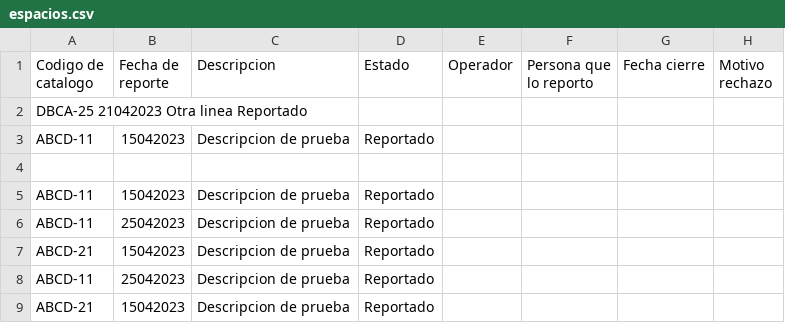
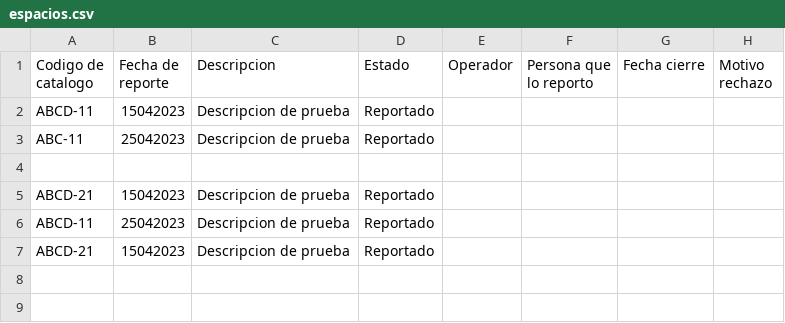
Before and after one commit to gabdigiorgio/utn-dds-incidents, a CSV file: src/main/resources/espacios.csv, drawn as a sheet.

```diff
--- a/src/main/resources/espacios.csv
+++ b/src/main/resources/espacios.csv
@@ -1,7 +1,5 @@
 Codigo de catalogo	Fecha de reporte	Descripcion	Estado	Operador	Persona que lo reporto	Fecha cierre	Motivo rechazo
-DBCA-25 21042023    Otra linea  Reportado
 ABCD-11	15042023	Descripcion de prueba	Reportado
+ABC-11	25042023	Descripcion de prueba	Reportado
 
-ABCD-11	15042023	Descripcion de prueba	Reportado
-ABCD-11	25042023	Descripcion de prueba	Reportado
 ABCD-21	15042023	Descripcion de prueba	Reportado
```
Also changed, not shown: 1 other file.
